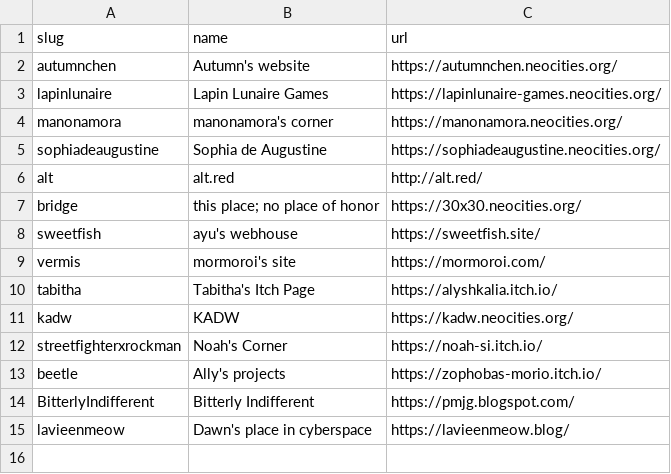
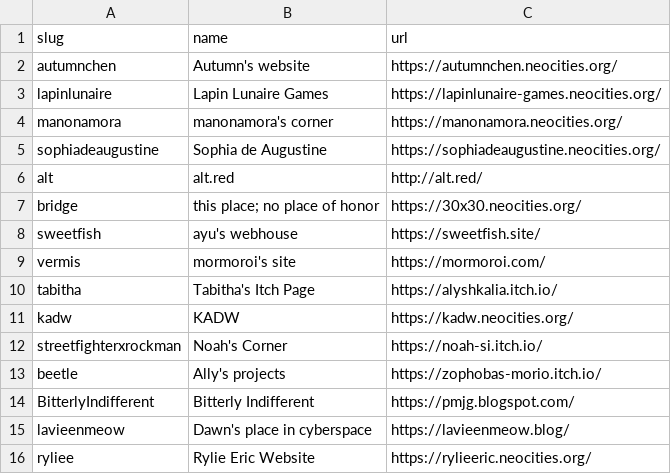
Before and after one commit to aucchen/neoint_webring, a CSV file: _data/members.csv, drawn as a sheet; the diff names each change by its address in the sheet, - before the commit and + after, or states it on an @@ line.

Commit message:
Update members.csv
🏳️‍🌈

```diff
--- a/_data/members.csv
+++ b/_data/members.csv
+row 16: ryliee | Rylie Eric Website | https://rylieeric.neocities.org/
```
